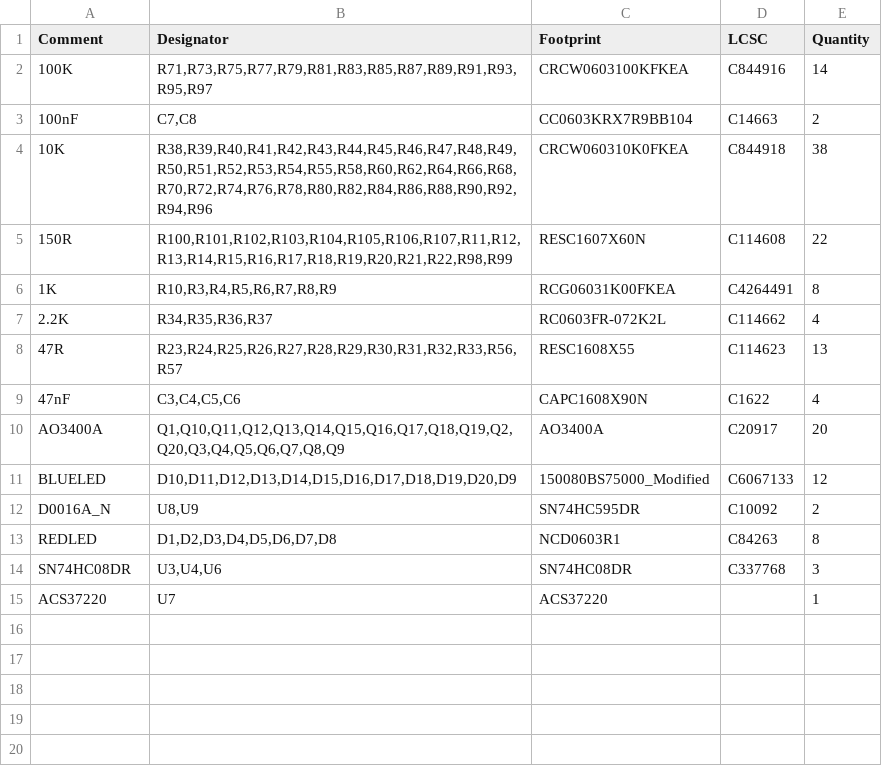
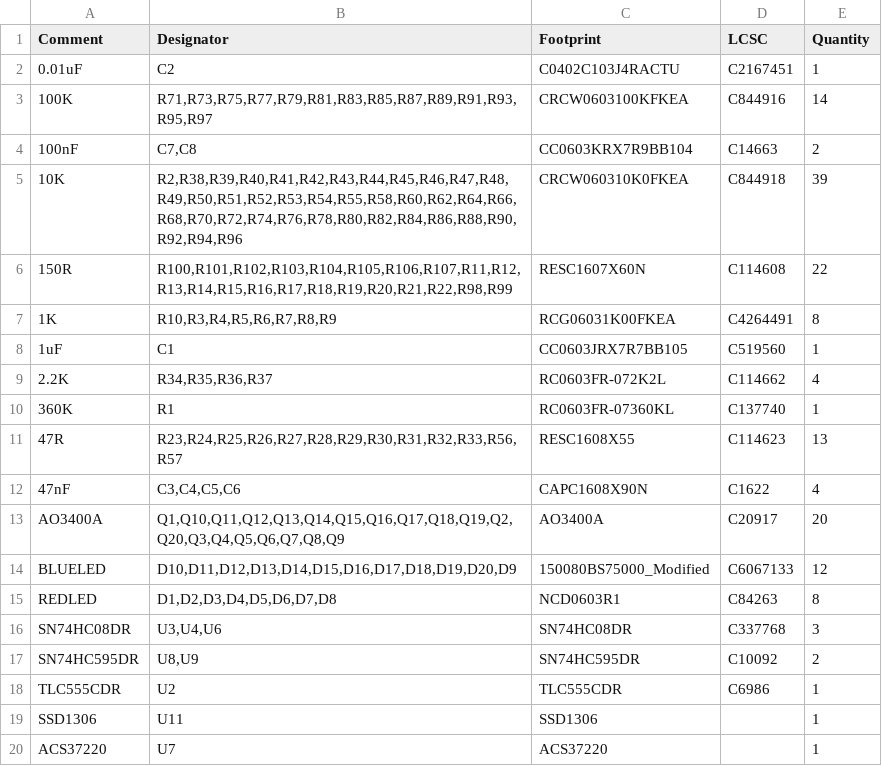
Before and after one commit to 01binary/str1ker, a CSV file: boards/MainRobotBoardTeensy/jlcpcb/production_files/BOM-MainRobotBoardTeensy.csv, drawn as a sheet.

```diff
--- a/boards/MainRobotBoardTeensy/jlcpcb/production_files/BOM-MainRobotBoardTeensy.csv
+++ b/boards/MainRobotBoardTeensy/jlcpcb/production_files/BOM-MainRobotBoardTeensy.csv
@@ -1,8 +1,11 @@
 Comment,Designator,Footprint,LCSC,Quantity
+0.01uF,C2,C0402C103J4RACTU,C2167451,1
 100K,"R71,R73,R75,R77,R79,R81,R83,R85,R87,R89,R91,R93,R95,R97",CRCW0603100KFKEA,C844916,14
 100nF,"C7,C8",CC0603KRX7R9BB104,C14663,2
-10K,"R38,R39,R40,R41,R42,R43,R44,R45,R46,R47,R48,R49,R50,R51,R52,R53,R54,R55,R58,R60,R62,R64,R66,R68,R70,R72,R74,R76,R78,R80,R82,R84,R86,R88,R90,R92,R94,R96",CRCW060310K0FKEA,C844918,38
+10K,"R2,R38,R39,R40,R41,R42,R43,R44,R45,R46,R47,R48,R49,R50,R51,R52,R53,R54,R55,R58,R60,R62,R64,R66,R68,R70,R72,R74,R76,R78,R80,R82,R84,R86,R88,R90,R92,R94,R96",CRCW060310K0FKEA,C844918,39
 150R,"R100,R101,R102,R103,R104,R105,R106,R107,R11,R12,R13,R14,R15,R16,R17,R18,R19,R20,R21,R22,R98,R99",RESC1607X60N,C114608,22
 1K,"R10,R3,R4,R5,R6,R7,R8,R9",RCG06031K00FKEA,C4264491,8
+1uF,C1,CC0603JRX7R7BB105,C519560,1
 2.2K,"R34,R35,R36,R37",RC0603FR-072K2L,C114662,4
+360K,R1,RC0603FR-07360KL,C137740,1
 47R,"R23,R24,R25,R26,R27,R28,R29,R30,R31,R32,R33,R56,R57",RESC1608X55,C114623,13
@@ -11,5 +14,7 @@ AO3400A,"Q1,Q10,Q11,Q12,Q13,Q14,Q15,Q16,Q17,Q18,Q19,Q2,Q20,Q3,Q4,Q5,Q6,Q7,Q8,Q9"
 BLUELED,"D10,D11,D12,D13,D14,D15,D16,D17,D18,D19,D20,D9",150080BS75000_Modified,C6067133,12
-D0016A_N,"U8,U9",SN74HC595DR,C10092,2
 REDLED,"D1,D2,D3,D4,D5,D6,D7,D8",NCD0603R1,C84263,8
 SN74HC08DR,"U3,U4,U6",SN74HC08DR,C337768,3
+SN74HC595DR,"U8,U9",SN74HC595DR,C10092,2
+TLC555CDR,U2,TLC555CDR,C6986,1
+SSD1306,U11,SSD1306,,1
 ACS37220,U7,ACS37220,,1
```
Also changed, not shown: boards/MainRobotBoardTeensy/jlcpcb/production_files/CPL-MainRobotBoardTeensy.csv, 16 other files.
